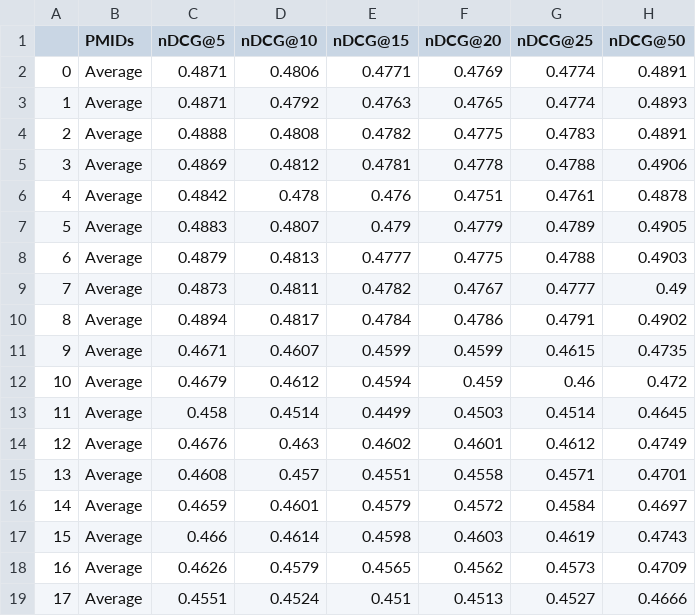
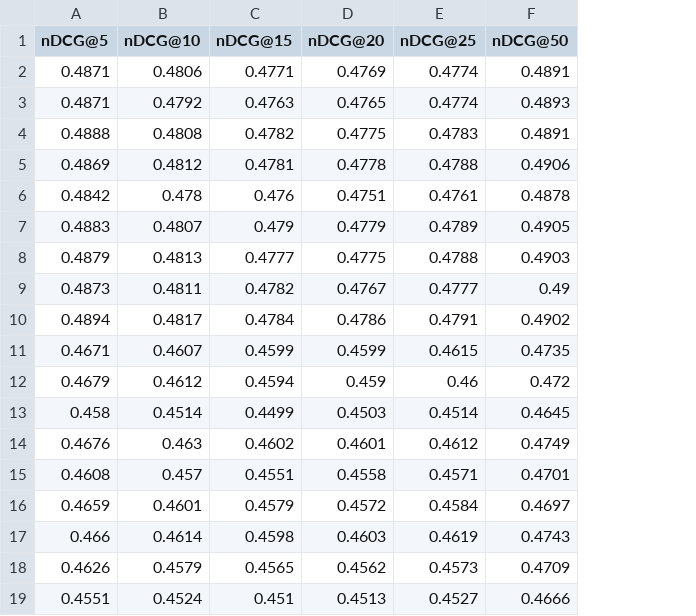
Before and after one commit to zbmed-semtec/doc2vec-doc-relevance, a TSV file: Data/TREC/nDCG_gain/trec_repurposed_nDCG_gain_results.tsv, drawn as a sheet; the diff names each change by its address in the sheet, - before the commit and + after, or states it on an @@ line.

Commit message:
Index and PMIDs columns removed from both TREC and RELISH nDCG avg TSV files

```diff
--- a/Data/TREC/nDCG_gain/trec_repurposed_nDCG_gain_results.tsv
+++ b/Data/TREC/nDCG_gain/trec_repurposed_nDCG_gain_results.tsv
-column A, rows 2-19: 0 | 1 | 2 | 3 | 4 | 5 | 6 | 7 | 8 | 9 | 10 | 11 | 12 | 13 | 14 | 15 | 16 | 17
-column B (PMIDs), rows 2-19: all Average
```
